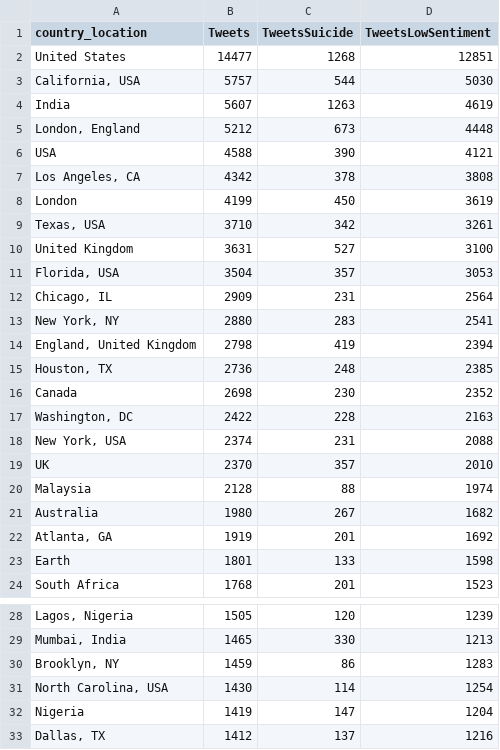
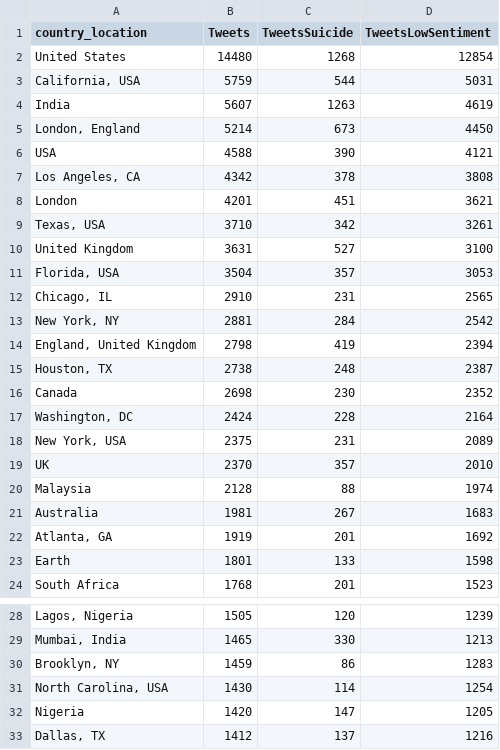
Before and after one commit to MDeCee/Build, a CSV file: Dataframes/Countries.csv, drawn as a sheet; only a part is shown, gaps mark what is left out; the diff covers the shown part only; the diff names each change by its address in the sheet, - before the commit and + after, or states it on an @@ line.

```diff
--- a/Dataframes/Countries.csv
+++ b/Dataframes/Countries.csv
-B2 (Tweets): 14477
+B2 (Tweets): 14480
-D2 (TweetsLowSentiment): 12851
+D2 (TweetsLowSentiment): 12854
-B3 (Tweets): 5757
+B3 (Tweets): 5759
-D3 (TweetsLowSentiment): 5030
+D3 (TweetsLowSentiment): 5031
-B5 (Tweets): 5212
+B5 (Tweets): 5214
-D5 (TweetsLowSentiment): 4448
+D5 (TweetsLowSentiment): 4450
-B8 (Tweets): 4199
+B8 (Tweets): 4201
-C8 (TweetsSuicide): 450
+C8 (TweetsSuicide): 451
-D8 (TweetsLowSentiment): 3619
+D8 (TweetsLowSentiment): 3621
-B12 (Tweets): 2909
+B12 (Tweets): 2910
-D12 (TweetsLowSentiment): 2564
+D12 (TweetsLowSentiment): 2565
-B13 (Tweets): 2880
+B13 (Tweets): 2881
-C13 (TweetsSuicide): 283
+C13 (TweetsSuicide): 284
-D13 (TweetsLowSentiment): 2541
+D13 (TweetsLowSentiment): 2542
-B15 (Tweets): 2736
+B15 (Tweets): 2738
-D15 (TweetsLowSentiment): 2385
+D15 (TweetsLowSentiment): 2387
-B17 (Tweets): 2422
+B17 (Tweets): 2424
-D17 (TweetsLowSentiment): 2163
+D17 (TweetsLowSentiment): 2164
-B18 (Tweets): 2374
+B18 (Tweets): 2375
-D18 (TweetsLowSentiment): 2088
+D18 (TweetsLowSentiment): 2089
-B21 (Tweets): 1980
+B21 (Tweets): 1981
-D21 (TweetsLowSentiment): 1682
+D21 (TweetsLowSentiment): 1683
-B32 (Tweets): 1419
+B32 (Tweets): 1420
-D32 (TweetsLowSentiment): 1204
+D32 (TweetsLowSentiment): 1205
```
Also changed, not shown: 1 added row, 1 removed row and 4 edited cells elsewhere in this file, 2 other files.
